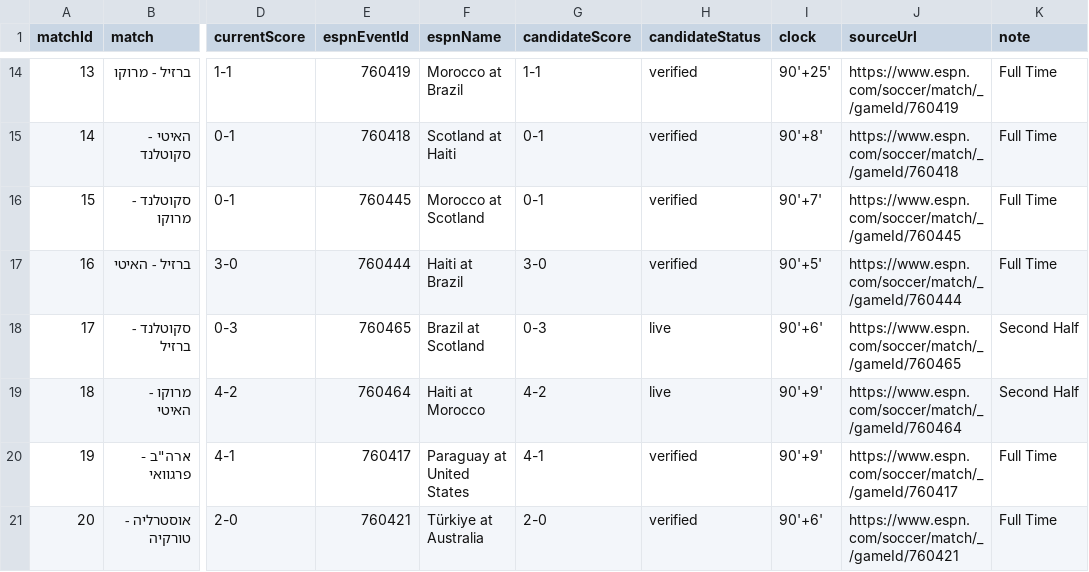
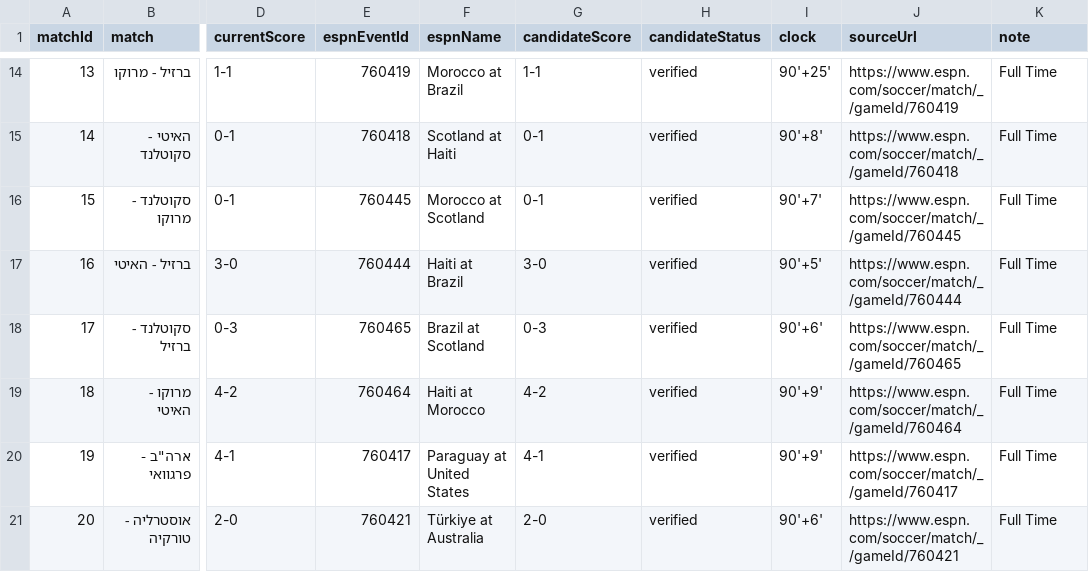
Before and after one commit to efikatash/worldcup-dashboard-2026, a CSV file: espn_live_debug.csv, drawn as a sheet; only a part is shown, gaps mark what is left out; the diff names each change by its address in the sheet, - before the commit and + after, or states it on an @@ line.

```diff
--- a/espn_live_debug.csv
+++ b/espn_live_debug.csv
-H18:H19 (candidateStatus): live
+H18:H19 (candidateStatus): verified
-K18:K19 (note): Second Half
+K18:K19 (note): Full Time
```
Also changed, not shown: leaderboard.csv, matches.csv, 4 other files.
